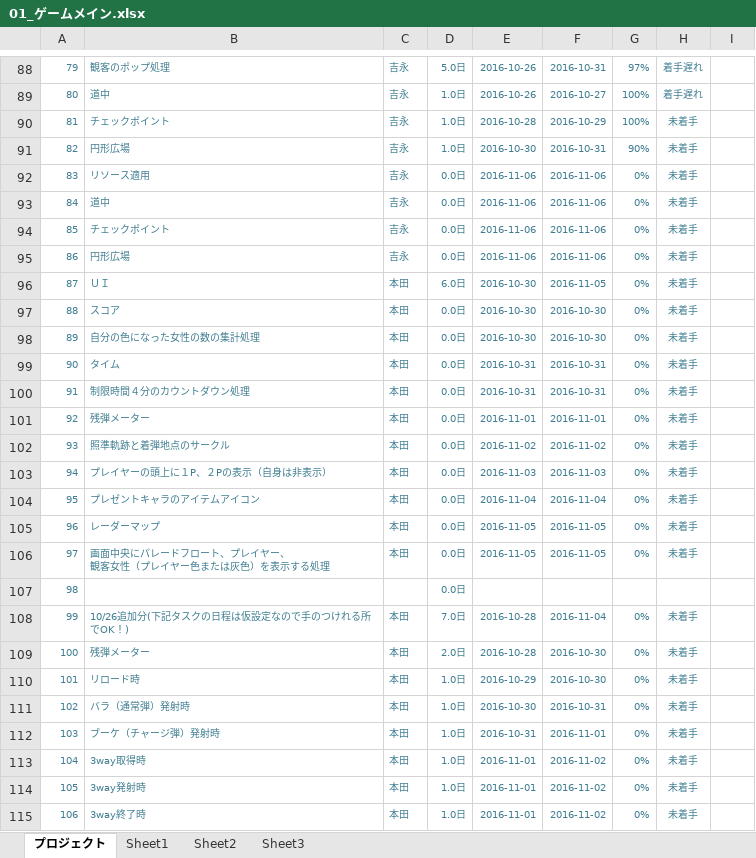
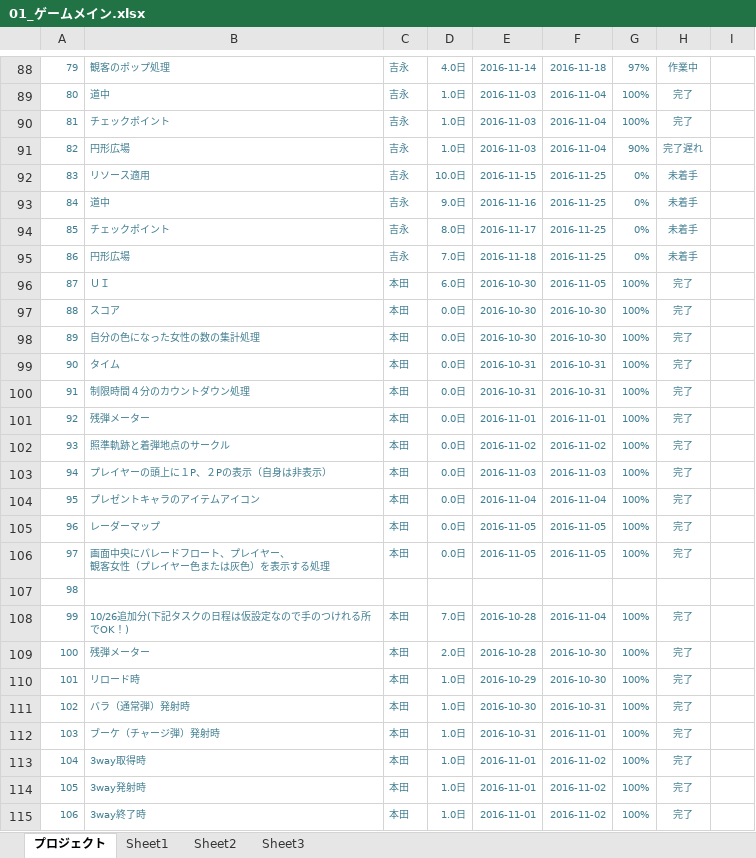
Before and after one commit to akiyoshi515/NoOvertime, an Excel workbook: GantExcel/未来創造展_ガントチャート/01_ゲームメイン.xlsx, sheet プロジェクト, drawn as a sheet; only a part is shown, gaps mark what is left out; values as stored, in another font and other column widths than the file's, no borders; charts and pictures and conditional formats not drawn; the diff covers the shown part only; the diff names each change by its address in the sheet, - before the commit and + after, or states it on an @@ line.

```diff
--- a/GantExcel/未来創造展_ガントチャート/01_ゲームメイン.xlsx (sheet プロジェクト)
+++ b/GantExcel/未来創造展_ガントチャート/01_ゲームメイン.xlsx (sheet プロジェクト)
-D88: 5.0日
+D88: 4.0日
-E88: 2016-10-26
+E88: 2016-11-14
-F88: 2016-10-31
+F88: 2016-11-18
-H88: 着手遅れ
+H88: 作業中
-E89: 2016-10-26
+E89: 2016-11-03
-F89: 2016-10-27
+F89: 2016-11-04
-H89: 着手遅れ
+H89: 完了
-E90: 2016-10-28
+E90: 2016-11-03
-F90: 2016-10-29
+F90: 2016-11-04
-H90: 未着手
+H90: 完了
-E91: 2016-10-30
+E91: 2016-11-03
-F91: 2016-10-31
+F91: 2016-11-04
-H91: 未着手
+H91: 完了遅れ
-D92: 0.0日
+D92: 10.0日
-E92: 2016-11-06
+E92: 2016-11-15
-F92:F95: 2016-11-06
+F92:F95: 2016-11-25
-D93: 0.0日
+D93: 9.0日
-E93: 2016-11-06
+E93: 2016-11-16
-D94: 0.0日
+D94: 8.0日
-E94: 2016-11-06
+E94: 2016-11-17
-D95: 0.0日
+D95: 7.0日
-E95: 2016-11-06
+E95: 2016-11-18
-G96:G106: 0%
+G96:G106: 100%
-H96:H106: 未着手
+H96:H106: 完了
-D107: 0.0日
+D107: (empty)
-G108:G115: 0%
+G108:G115: 100%
-H108:H115: 未着手
+H108:H115: 完了
```
Also changed, not shown: 128 edited cells elsewhere in this sheet, charts or pictures, GantExcel/未来創造展_ガントチャート/02_リソース.xlsx, 1 other file.
